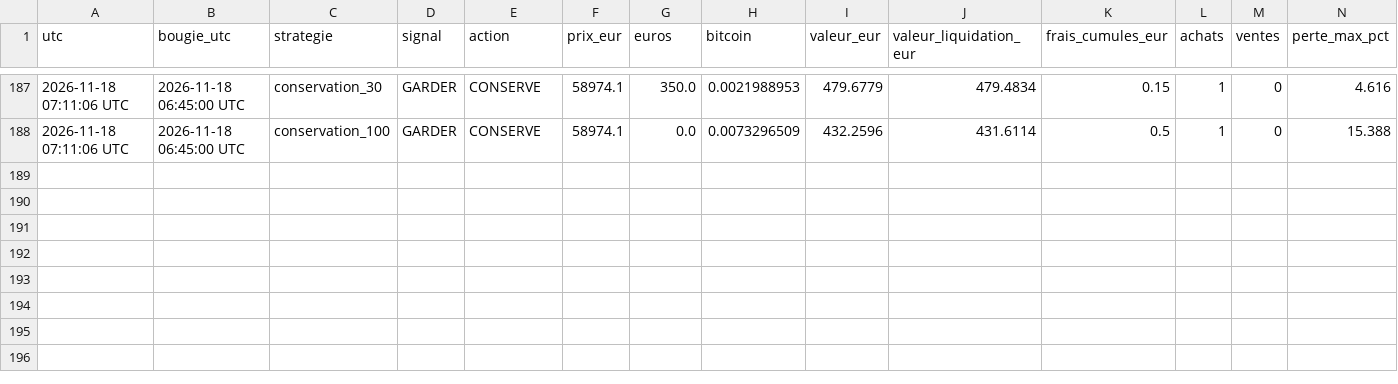
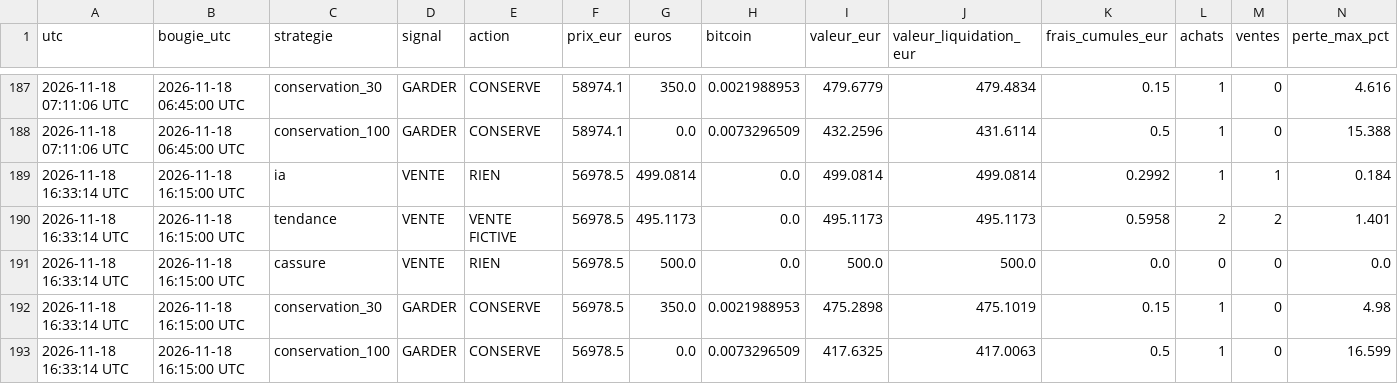
Before and after one commit to lgiuntacharrier-gif/trainglot-ia-24h, a CSV file: journal_robot_24_7.csv, drawn as a sheet; only a part is shown, gaps mark what is left out; rows hold the shown columns only; the diff names each change by its address in the sheet, - before the commit and + after, or states it on an @@ line.

```diff
--- a/journal_robot_24_7.csv
+++ b/journal_robot_24_7.csv
+row 189: 2026-11-18 16:33:14 UTC | 2026-11-18 16:15:00 UTC | ia | VENTE | RIEN | 56978.5 | 499.0814 | 0.0 | 499.0814 | 499.0814 | 0.2992 | 1 | 1 | 0.184
+row 190: 2026-11-18 16:33:14 UTC | 2026-11-18 16:15:00 UTC | tendance | VENTE | VENTE FICTIVE | 56978.5 | 495.1173 | 0.0 | 495.1173 | 495.1173 | 0.5958 | 2 | 2 | 1.401
+row 191: 2026-11-18 16:33:14 UTC | 2026-11-18 16:15:00 UTC | cassure | VENTE | RIEN | 56978.5 | 500.0 | 0.0 | 500.0 | 500.0 | 0.0 | 0 | 0 | 0.0
+row 192: 2026-11-18 16:33:14 UTC | 2026-11-18 16:15:00 UTC | conservation_30 | GARDER | CONSERVE | 56978.5 | 350.0 | 0.0021988953 | 475.2898 | 475.1019 | 0.15 | 1 | 0 | 4.98
+row 193: 2026-11-18 16:33:14 UTC | 2026-11-18 16:15:00 UTC | conservation_100 | GARDER | CONSERVE | 56978.5 | 0.0 | 0.0073296509 | 417.6325 | 417.0063 | 0.5 | 1 | 0 | 16.599
```
Also changed, not shown: historique_bougies_15min.csv, 2 other files.
